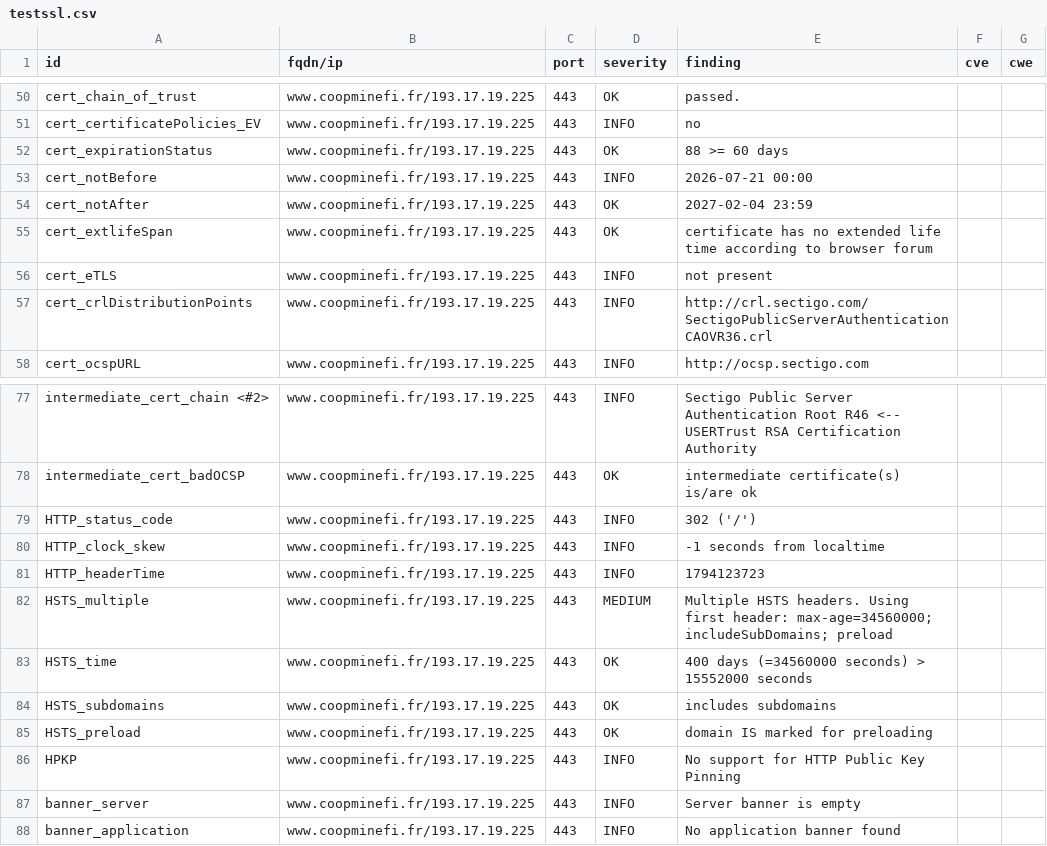
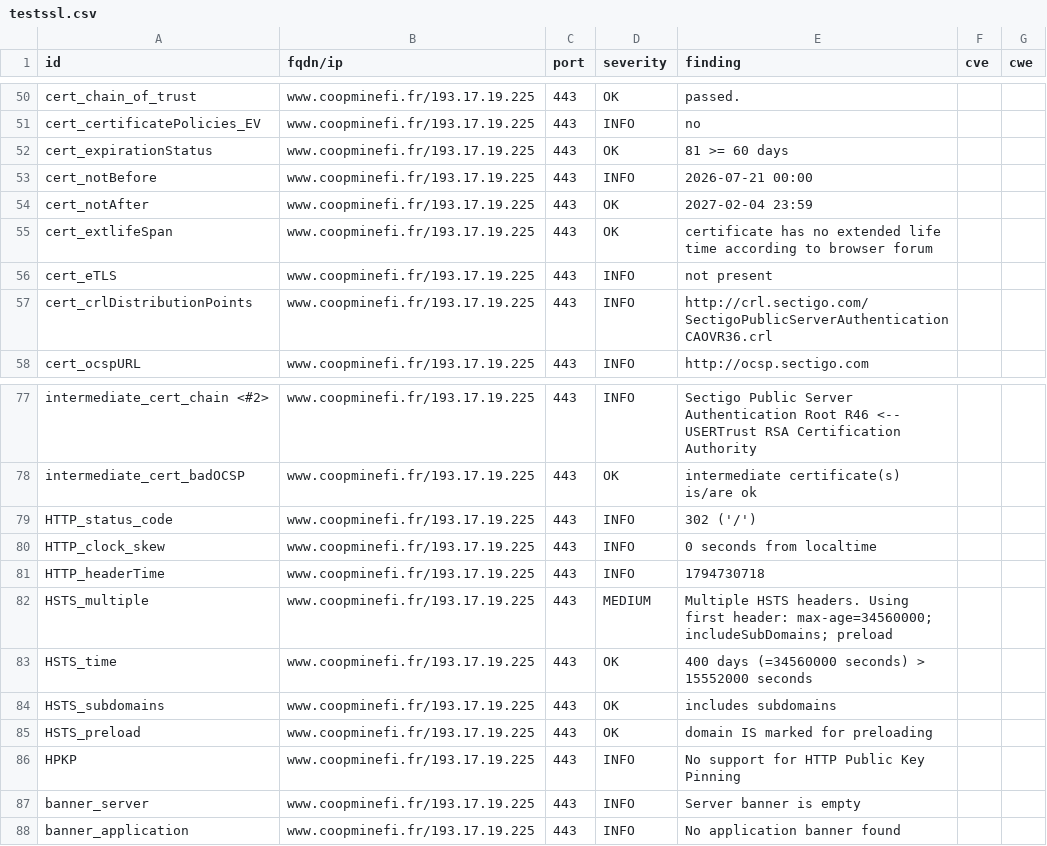
Before and after one commit to SIRCOM-BATN/dashlord, a CSV file: results/aHR0cHM6Ly93d3cuY29vcG1pbmVmaS5mcg==/testssl.csv, drawn as a sheet; only a part is shown, gaps mark what is left out.

```diff
--- a/results/aHR0cHM6Ly93d3cuY29vcG1pbmVmaS5mcg==/testssl.csv
+++ b/results/aHR0cHM6Ly93d3cuY29vcG1pbmVmaS5mcg==/testssl.csv
@@ -51,3 +51,3 @@
 "cert_certificatePolicies_EV","www.coopminefi.fr/193.17.19.225","443","INFO","no","",""
-"cert_expirationStatus","www.coopminefi.fr/193.17.19.225","443","OK","88 >= 60 days","",""
+"cert_expirationStatus","www.coopminefi.fr/193.17.19.225","443","OK","81 >= 60 days","",""
 "cert_notBefore","www.coopminefi.fr/193.17.19.225","443","INFO","2026-07-21 00:00","",""
@@ -79,4 +79,4 @@
 "HTTP_status_code","www.coopminefi.fr/193.17.19.225","443","INFO","302  ('/')","",""
-"HTTP_clock_skew","www.coopminefi.fr/193.17.19.225","443","INFO","-1 seconds from localtime","",""
-"HTTP_headerTime","www.coopminefi.fr/193.17.19.225","443","INFO","1794123723","",""
+"HTTP_clock_skew","www.coopminefi.fr/193.17.19.225","443","INFO","0 seconds from localtime","",""
+"HTTP_headerTime","www.coopminefi.fr/193.17.19.225","443","INFO","1794730718","",""
 "HSTS_multiple","www.coopminefi.fr/193.17.19.225","443","MEDIUM","Multiple HSTS headers. Using first header: max-age=34560000; includeSubDomains; preload","",""
```
Also changed, not shown: 12 other files.
